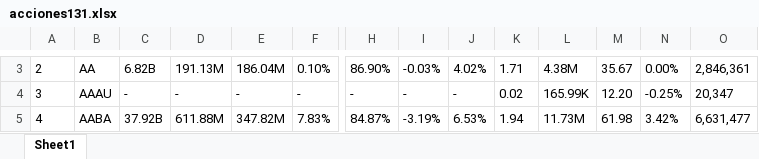
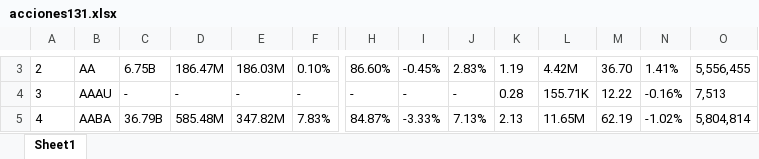
Before and after one commit to Celine-ios/axtions, an Excel workbook: acciones131.xlsx, sheet Sheet1, drawn as a sheet; only a part is shown, gaps mark what is left out; values as stored, in another font and other column widths than the file's, no borders; the diff covers the shown part only; the diff names each change by its address in the sheet, - before the commit and + after, or states it on an @@ line.

```diff
--- a/acciones131.xlsx (sheet Sheet1)
+++ b/acciones131.xlsx (sheet Sheet1)
-C3: 6.82B
+C3: 6.75B
-D3: 191.13M
+D3: 186.47M
-E3: 186.04M
+E3: 186.03M
-H3: 86.90%
+H3: 86.60%
-I3: -0.03%
+I3: -0.45%
-J3: 4.02%
+J3: 2.83%
-K3: 1.71
+K3: 1.19
-L3: 4.38M
+L3: 4.42M
-M3: 35.67
+M3: 36.70
-N3: 0.00%
+N3: 1.41%
-O3: 2,846,361
+O3: 5,556,455
-K4: 0.02
+K4: 0.28
-L4: 165.99K
+L4: 155.71K
-M4: 12.20
+M4: 12.22
-N4: -0.25%
+N4: -0.16%
-O4: 20,347
+O4: 7,513
-C5: 37.92B
+C5: 36.79B
-D5: 611.88M
+D5: 585.48M
-I5: -3.19%
+I5: -3.33%
-J5: 6.53%
+J5: 7.13%
-K5: 1.94
+K5: 2.13
-L5: 11.73M
+L5: 11.65M
-M5: 61.98
+M5: 62.19
-N5: 3.42%
+N5: -1.02%
-O5: 6,631,477
+O5: 5,804,814
```
Also changed, not shown: 349 edited cells elsewhere in this sheet, acciones121.xlsx, acciones141.xlsx, 5 other files.
